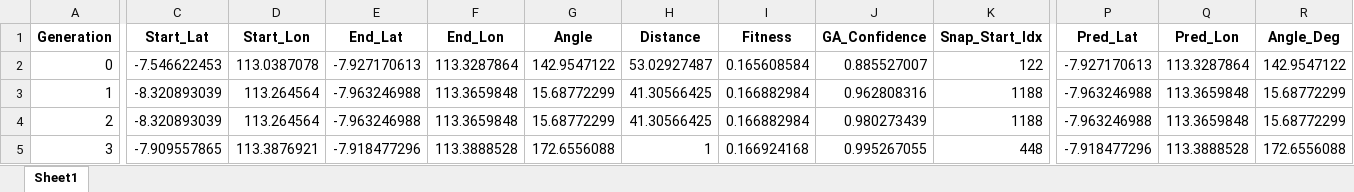
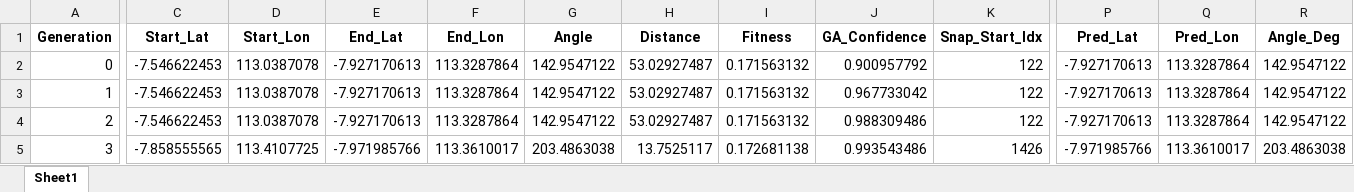
Before and after one commit to Felix-ryn/gempatektonik, an Excel workbook: output/ga_results/ga_prediction_data_for_lstm.xlsx, sheet Sheet1, drawn as a sheet; only a part is shown, gaps mark what is left out; values as stored, in another font and other column widths than the file's, no borders; the diff covers the shown part only; the diff names each change by its address in the sheet, - before the commit and + after, or states it on an @@ line.

```diff
--- a/output/ga_results/ga_prediction_data_for_lstm.xlsx (sheet Sheet1)
+++ b/output/ga_results/ga_prediction_data_for_lstm.xlsx (sheet Sheet1)
-I2 (Fitness): 0.165608584
+I2 (Fitness): 0.171563132
-J2 (GA_Confidence): 0.885527007
+J2 (GA_Confidence): 0.900957792
-C3:C4 (Start_Lat): -8.320893039
+C3:C4 (Start_Lat): -7.546622453
-D3:D4 (Start_Lon): 113.264564
+D3:D4 (Start_Lon): 113.0387078
-E3:E4 (End_Lat): -7.963246988
+E3:E4 (End_Lat): -7.927170613
-F3:F4 (End_Lon): 113.3659848
+F3:F4 (End_Lon): 113.3287864
-G3:G4 (Angle): 15.68772299
+G3:G4 (Angle): 142.9547122
-H3:H4 (Distance): 41.30566425
+H3:H4 (Distance): 53.02927487
-I3:I4 (Fitness): 0.166882984
+I3:I4 (Fitness): 0.171563132
-J3 (GA_Confidence): 0.962808316
+J3 (GA_Confidence): 0.967733042
-K3:K4 (Snap_Start_Idx): 1188
+K3:K4 (Snap_Start_Idx): 122
-P3:P4 (Pred_Lat): -7.963246988
+P3:P4 (Pred_Lat): -7.927170613
-Q3:Q4 (Pred_Lon): 113.3659848
+Q3:Q4 (Pred_Lon): 113.3287864
-R3:R4 (Angle_Deg): 15.68772299
+R3:R4 (Angle_Deg): 142.9547122
-J4 (GA_Confidence): 0.980273439
+J4 (GA_Confidence): 0.988309486
-C5 (Start_Lat): -7.909557865
+C5 (Start_Lat): -7.858555565
-D5 (Start_Lon): 113.3876921
+D5 (Start_Lon): 113.4107725
-E5 (End_Lat): -7.918477296
+E5 (End_Lat): -7.971985766
-F5 (End_Lon): 113.3888528
+F5 (End_Lon): 113.3610017
-G5 (Angle): 172.6556088
+G5 (Angle): 203.4863038
-H5 (Distance): 1
+H5 (Distance): 13.7525117
-I5 (Fitness): 0.166924168
+I5 (Fitness): 0.172681138
-J5 (GA_Confidence): 0.995267055
+J5 (GA_Confidence): 0.993543486
-K5 (Snap_Start_Idx): 448
+K5 (Snap_Start_Idx): 1426
-P5 (Pred_Lat): -7.918477296
+P5 (Pred_Lat): -7.971985766
-Q5 (Pred_Lon): 113.3888528
+Q5 (Pred_Lon): 113.3610017
-R5 (Angle_Deg): 172.6556088
+R5 (Angle_Deg): 203.4863038
```
Also changed, not shown: 1594 edited cells elsewhere in this sheet, output/aco_results/aco_zoning_data_for_lstm.xlsx, output/lstm_results/lstm_data_for_cnn.xlsx, 27 other files.
